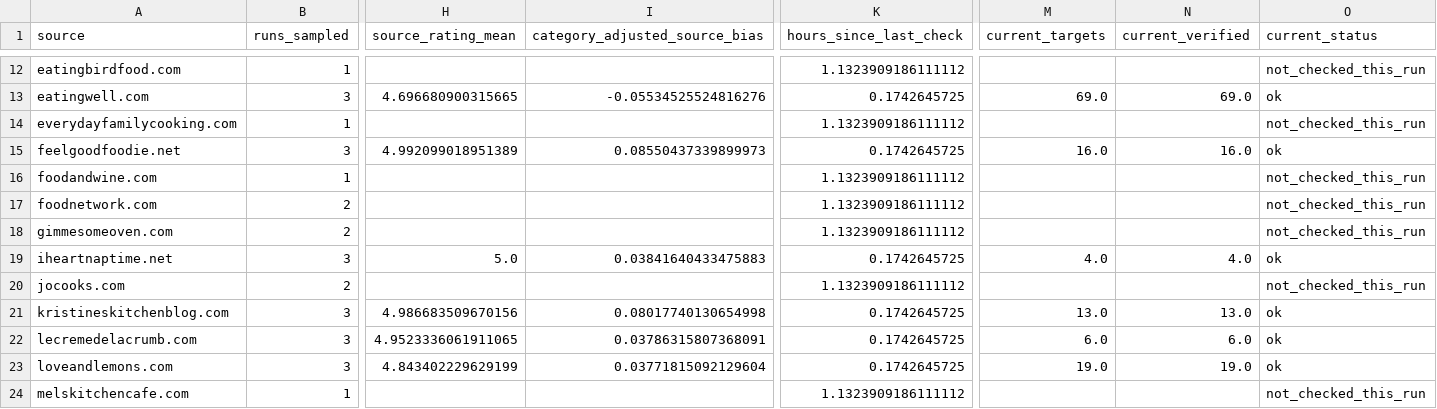
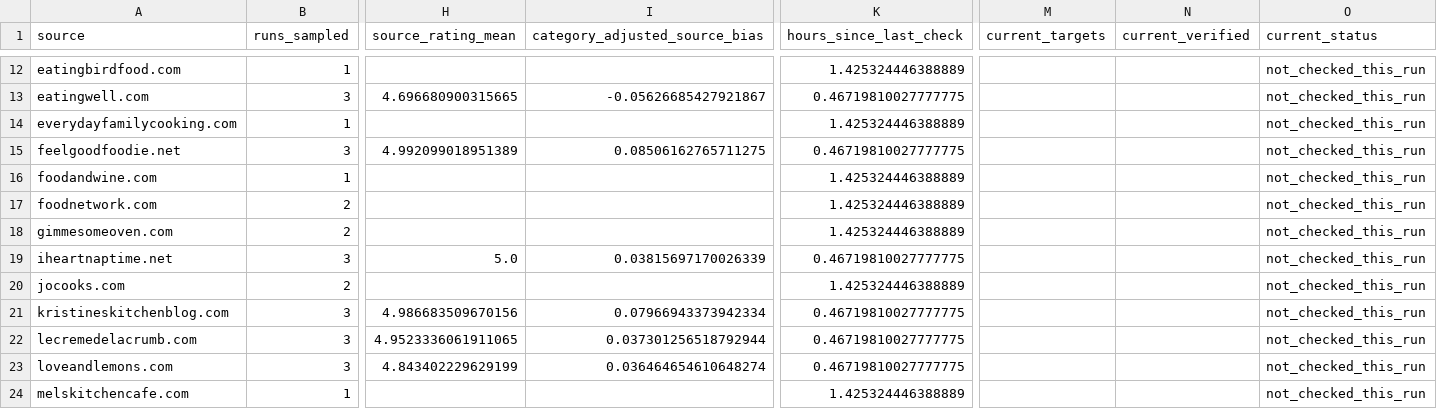
Before and after one commit to Chaseagle96/Air-Fryer-Recipes, a CSV file: output/source_reliability.csv, drawn as a sheet; only a part is shown, gaps mark what is left out; the diff covers the shown part only; the diff names each change by its address in the sheet, - before the commit and + after, or states it on an @@ line.

```diff
--- a/output/source_reliability.csv
+++ b/output/source_reliability.csv
-K12 (hours_since_last_check): 1.1323909186111112
+K12 (hours_since_last_check): 1.425324446388889
-I13 (category_adjusted_source_bias): -0.05534525524816276
+I13 (category_adjusted_source_bias): -0.05626685427921867
-K13 (hours_since_last_check): 0.1742645725
+K13 (hours_since_last_check): 0.46719810027777775
-M13 (current_targets): 69.0
+M13 (current_targets): (empty)
-N13 (current_verified): 69.0
+N13 (current_verified): (empty)
-O13 (current_status): ok
+O13 (current_status): not_checked_this_run
-K14 (hours_since_last_check): 1.1323909186111112
+K14 (hours_since_last_check): 1.425324446388889
-I15 (category_adjusted_source_bias): 0.08550437339899973
+I15 (category_adjusted_source_bias): 0.08506162765711275
-K15 (hours_since_last_check): 0.1742645725
+K15 (hours_since_last_check): 0.46719810027777775
-M15 (current_targets): 16.0
+M15 (current_targets): (empty)
-N15 (current_verified): 16.0
+N15 (current_verified): (empty)
-O15 (current_status): ok
+O15 (current_status): not_checked_this_run
-K16:K18 (hours_since_last_check): 1.1323909186111112
+K16:K18 (hours_since_last_check): 1.425324446388889
-I19 (category_adjusted_source_bias): 0.03841640433475883
+I19 (category_adjusted_source_bias): 0.03815697170026339
-K19 (hours_since_last_check): 0.1742645725
+K19 (hours_since_last_check): 0.46719810027777775
-M19 (current_targets): 4.0
+M19 (current_targets): (empty)
-N19 (current_verified): 4.0
+N19 (current_verified): (empty)
-O19 (current_status): ok
+O19 (current_status): not_checked_this_run
-K20 (hours_since_last_check): 1.1323909186111112
+K20 (hours_since_last_check): 1.425324446388889
-I21 (category_adjusted_source_bias): 0.08017740130654998
+I21 (category_adjusted_source_bias): 0.07966943373942334
-K21:K23 (hours_since_last_check): 0.1742645725
+K21:K23 (hours_since_last_check): 0.46719810027777775
-M21 (current_targets): 13.0
+M21 (current_targets): (empty)
-N21 (current_verified): 13.0
+N21 (current_verified): (empty)
-O21:O23 (current_status): ok
+O21:O23 (current_status): not_checked_this_run
-I22 (category_adjusted_source_bias): 0.03786315807368091
+I22 (category_adjusted_source_bias): 0.037301256518792944
-M22 (current_targets): 6.0
+M22 (current_targets): (empty)
-N22 (current_verified): 6.0
+N22 (current_verified): (empty)
-I23 (category_adjusted_source_bias): 0.03771815092129604
+I23 (category_adjusted_source_bias): 0.036464654610648274
-M23 (current_targets): 19.0
+M23 (current_targets): (empty)
-N23 (current_verified): 19.0
+N23 (current_verified): (empty)
-K24 (hours_since_last_check): 1.1323909186111112
+K24 (hours_since_last_check): 1.425324446388889
```
Also changed, not shown: 95 edited cells elsewhere in this file, output/dedupe_benchmark.csv, output/leaderboard.csv, 9 other files.
